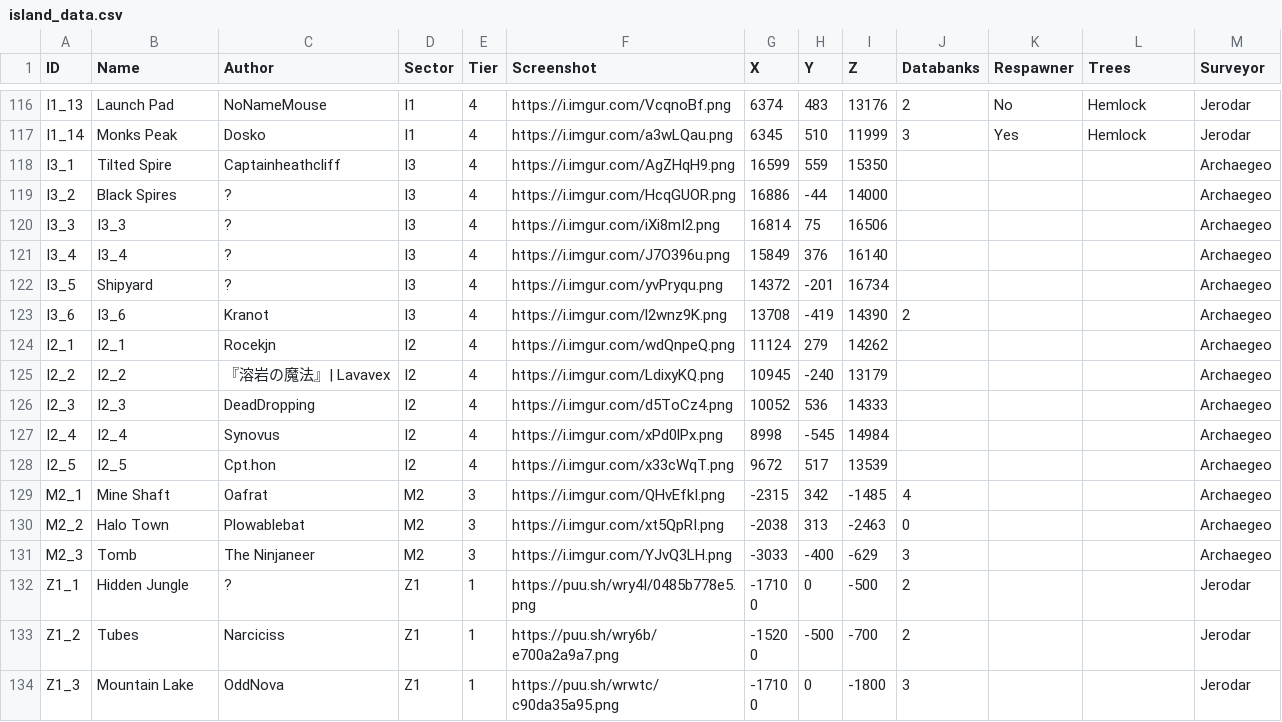
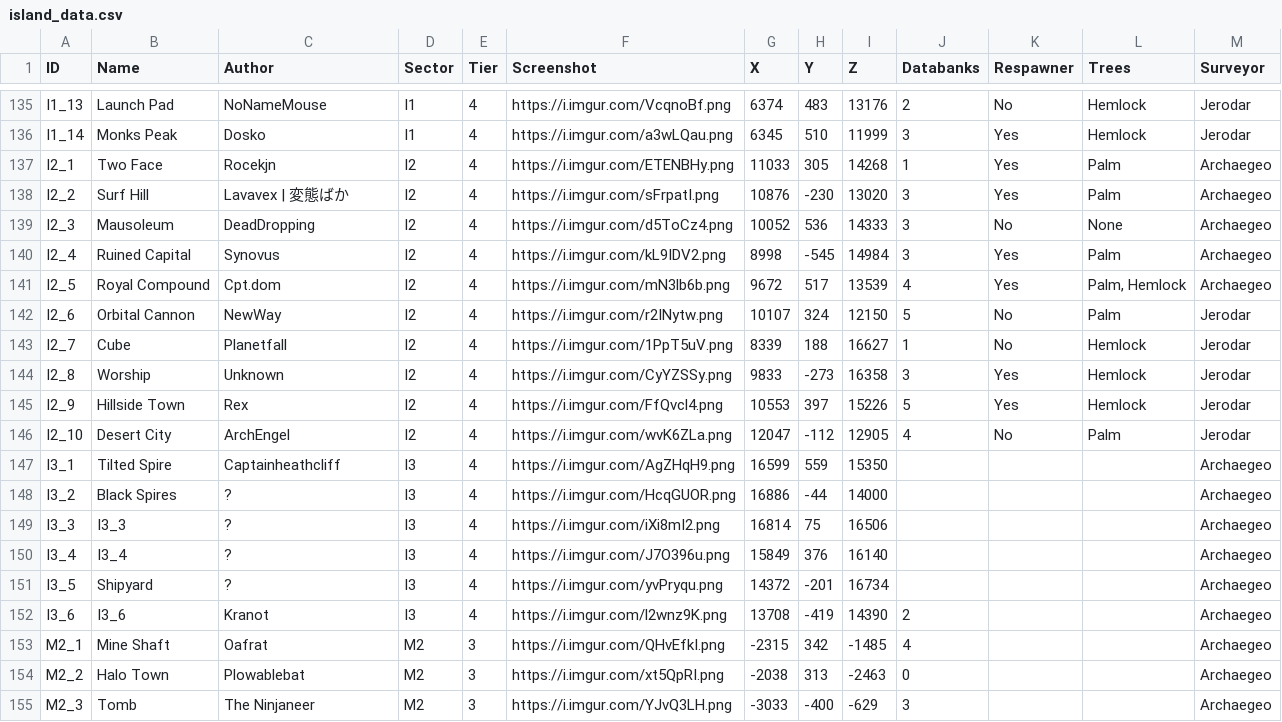
Before and after one commit to Jerodar/WAMap, a CSV file: data/1/island_data.csv, drawn as a sheet; only a part is shown, gaps mark what is left out; the shorter side is filled out with more unchanged rows; removed rows and columns are numbered as before the commit, all else as after; the diff covers the shown part only; the diff names each change by its address in the sheet, - before the commit and + after, or states it on an @@ line.

```diff
--- a/data/1/island_data.csv
+++ b/data/1/island_data.csv
+row 137: I2_1 | Two Face | Rocekjn | I2 | 4 | https://i.imgur.com/ETENBHy.png | 11033 | 305 | 14268 | 1 | Yes | Palm | Archaegeo
+row 138: I2_2 | Surf Hill | Lavavex | 変態ばか | I2 | 4 | https://i.imgur.com/sFrpatI.png | 10876 | -230 | 13020 | 3 | Yes | Palm | Archaegeo
+row 139: I2_3 | Mausoleum | DeadDropping | I2 | 4 | https://i.imgur.com/d5ToCz4.png | 10052 | 536 | 14333 | 3 | No | None | Archaegeo
+row 140: I2_4 | Ruined Capital | Synovus | I2 | 4 | https://i.imgur.com/kL9IDV2.png | 8998 | -545 | 14984 | 3 | Yes | Palm | Archaegeo
+row 141: I2_5 | Royal Compound | Cpt.dom | I2 | 4 | https://i.imgur.com/mN3lb6b.png | 9672 | 517 | 13539 | 4 | Yes | Palm, Hemlock | Archaegeo
+row 142: I2_6 | Orbital Cannon | NewWay | I2 | 4 | https://i.imgur.com/r2INytw.png | 10107 | 324 | 12150 | 5 | No | Palm | Jerodar
+row 143: I2_7 | Cube | Planetfall | I2 | 4 | https://i.imgur.com/1PpT5uV.png | 8339 | 188 | 16627 | 1 | No | Hemlock | Jerodar
+row 144: I2_8 | Worship | Unknown | I2 | 4 | https://i.imgur.com/CyYZSSy.png | 9833 | -273 | 16358 | 3 | Yes | Hemlock | Jerodar
+row 145: I2_9 | Hillside Town | Rex | I2 | 4 | https://i.imgur.com/FfQvcl4.png | 10553 | 397 | 15226 | 5 | Yes | Hemlock | Jerodar
+row 146: I2_10 | Desert City | ArchEngel | I2 | 4 | https://i.imgur.com/wvK6ZLa.png | 12047 | -112 | 12905 | 4 | No | Palm | Jerodar
-row 124: I2_1 | I2_1 | Rocekjn | I2 | 4 | https://i.imgur.com/wdQnpeQ.png | 11124 | 279 | 14262 |  |  |  | Archaegeo
-row 125: I2_2 | I2_2 | 『溶岩の魔法』| Lavavex | I2 | 4 | https://i.imgur.com/LdixyKQ.png | 10945 | -240 | 13179 |  |  |  | Archaegeo
-row 126: I2_3 | I2_3 | DeadDropping | I2 | 4 | https://i.imgur.com/d5ToCz4.png | 10052 | 536 | 14333 |  |  |  | Archaegeo
-row 127: I2_4 | I2_4 | Synovus | I2 | 4 | https://i.imgur.com/xPd0lPx.png | 8998 | -545 | 14984 |  |  |  | Archaegeo
-row 128: I2_5 | I2_5 | Cpt.hon | I2 | 4 | https://i.imgur.com/x33cWqT.png | 9672 | 517 | 13539 |  |  |  | Archaegeo
```
Also changed, not shown: 19 moved rows elsewhere in this file, 30 other files.
